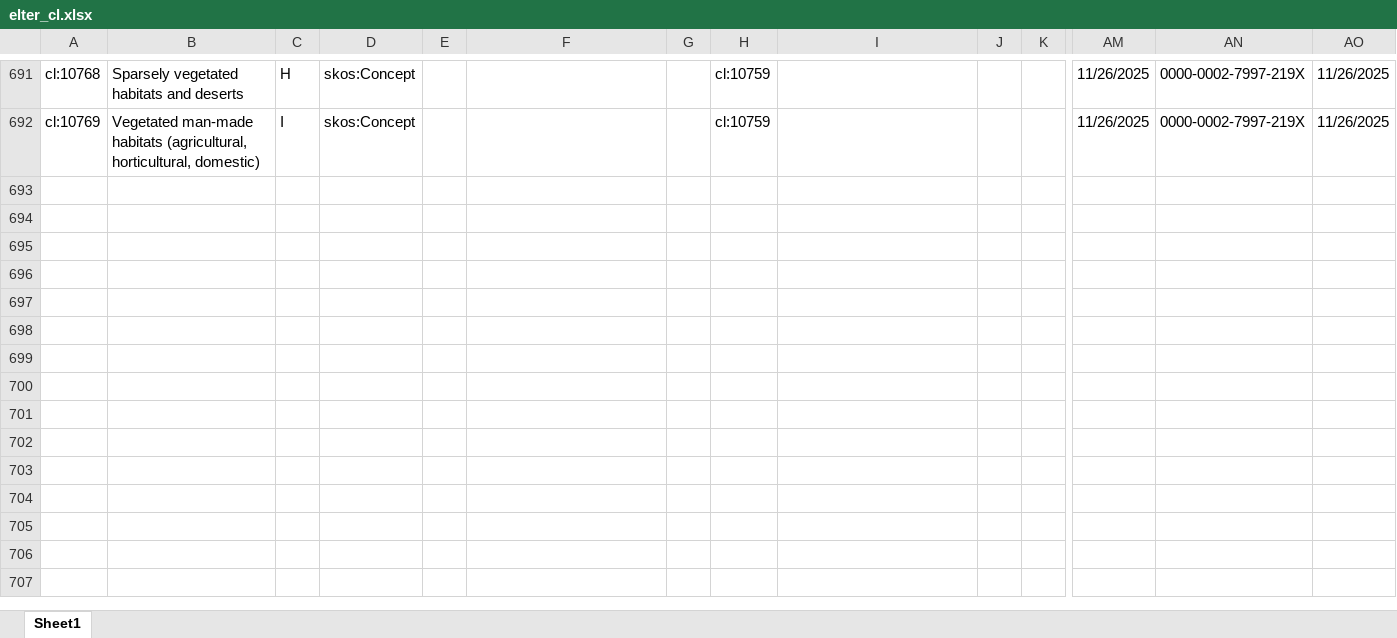
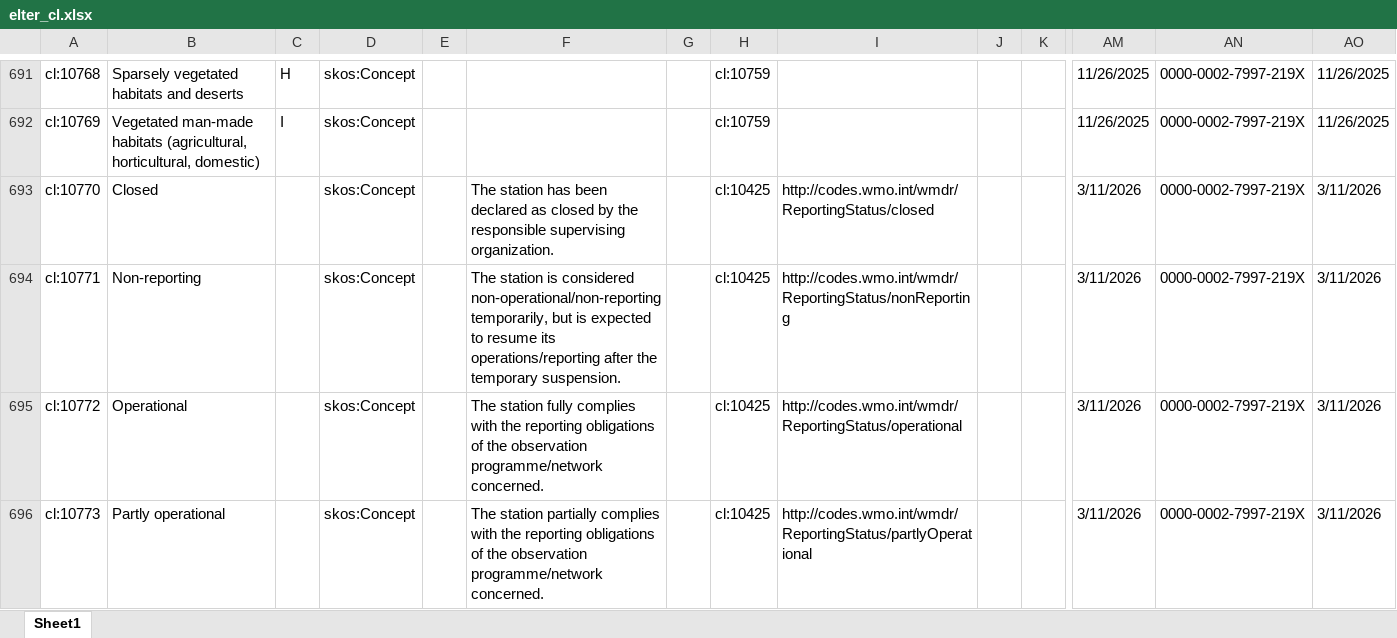
Before and after one commit to LTER-Europe/eLTER_CL, an Excel workbook: elter_cl.xlsx, sheet Sheet1, drawn as a sheet; only a part is shown, gaps mark what is left out; values as stored, in another font and other column widths than the file's, no borders; rows hold the shown columns only; the diff covers the shown part only; the diff names each change by its address in the sheet, - before the commit and + after, or states it on an @@ line.

```diff
--- a/elter_cl.xlsx (sheet Sheet1)
+++ b/elter_cl.xlsx (sheet Sheet1)
+row 693: cl:10770 | Closed |  | skos:Concept |  | The station has been declared as closed by the responsible supervising organization. |  | cl:10425 | http://codes.wmo.int/wmdr/ReportingStatus/closed |  |  | 3/11/2026 | 0000-0002-7997-219X | 3/11/2026
+row 694: cl:10771 | Non-reporting |  | skos:Concept |  | The station is considered non-operational/non-reporting temporarily, but is expected to resume its operations/reporting after the temporary suspension. |  | cl:10425 | http://codes.wmo.int/wmdr/ReportingStatus/nonReporting |  |  | 3/11/2026 | 0000-0002-7997-219X | 3/11/2026
+row 695: cl:10772 | Operational |  | skos:Concept |  | The station fully complies with the reporting obligations of the observation programme/network concerned. |  | cl:10425 | http://codes.wmo.int/wmdr/ReportingStatus/operational |  |  | 3/11/2026 | 0000-0002-7997-219X | 3/11/2026
+row 696: cl:10773 | Partly operational |  | skos:Concept |  | The station partially complies with the reporting obligations of the observation programme/network concerned. |  | cl:10425 | http://codes.wmo.int/wmdr/ReportingStatus/partlyOperational |  |  | 3/11/2026 | 0000-0002-7997-219X | 3/11/2026
```
Also changed, not shown: 4 added rows and 14 edited cells elsewhere in this sheet, 3 other files.
